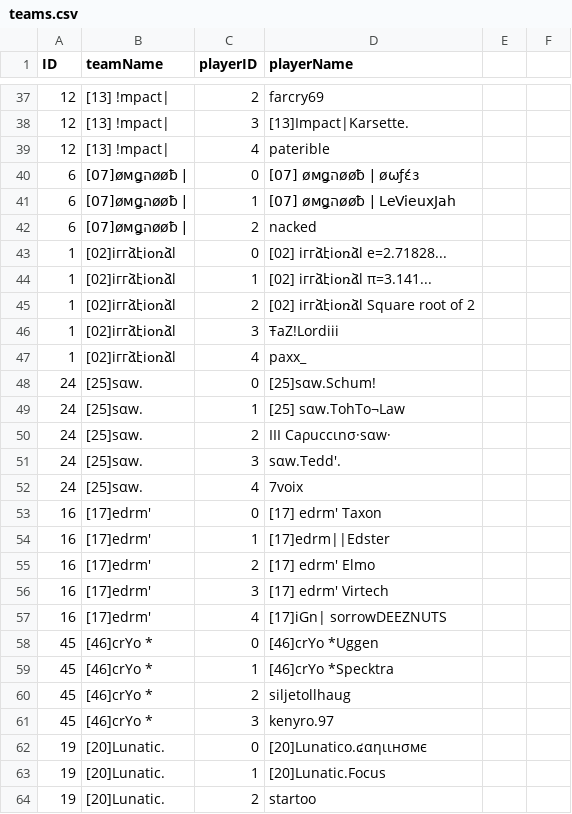
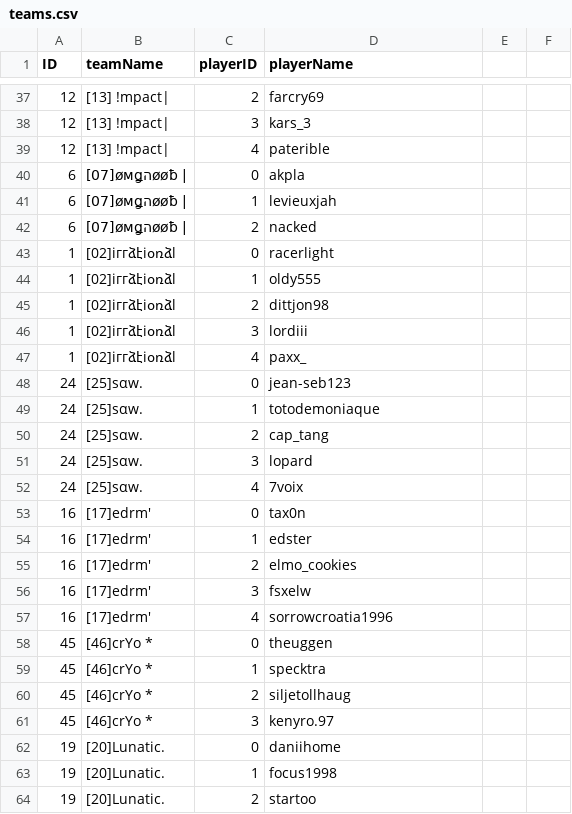
Before and after one commit to flobrm/flobrm.github.io, a CSV file: dde24stats/teams.csv, drawn as a sheet; only a part is shown, gaps mark what is left out; the diff covers the shown part only.

```diff
--- a/dde24stats/teams.csv
+++ b/dde24stats/teams.csv
@@ -37,28 +37,28 @@ ID,teamName,playerID,playerName
 12,"[13] !mpact|",2,"farcry69"
-12,"[13] !mpact|",3,"[13]Impact|Karsette."
+12,"[13] !mpact|",3,"kars_3"
 12,"[13] !mpact|",4,"paterible"
-6,"[07]øмǥהøøƀ |",0,"[07] øмǥהøøƀ | øωƒέз"
-6,"[07]øмǥהøøƀ |",1,"[07] øмǥהøøƀ | LeVieuxJah"
+6,"[07]øмǥהøøƀ |",0,"akpla"
+6,"[07]øмǥהøøƀ |",1,"levieuxjah"
 6,"[07]øмǥהøøƀ |",2,"nacked"
-1,"[02]iггձէiօռձl",0,"[02] iггձէiօռձl e=2.71828..."
-1,"[02]iггձէiօռձl",1,"[02] iггձէiօռձl π=3.141..."
-1,"[02]iггձէiօռձl",2,"[02] iггձէiօռձl Square root of 2"
-1,"[02]iггձէiօռձl",3,"ŦаΖ!Lordiii"
+1,"[02]iггձէiօռձl",0,"racerlight"
+1,"[02]iггձէiօռձl",1,"oldy555"
+1,"[02]iггձէiօռձl",2,"dittjon98"
+1,"[02]iггձէiօռձl",3,"lordiii"
 1,"[02]iггձէiօռձl",4,"paxx_"
-24,"[25]ѕαw.",0,"[25]ѕαw.Schum!"
-24,"[25]ѕαw.",1,"[25] ѕαw.TohTo¬Law"
-24,"[25]ѕαw.",2,"III Caρuccιnσ·ѕαw·"
-24,"[25]ѕαw.",3,"ѕαw.Tedd'."
+24,"[25]ѕαw.",0,"jean-seb123"
+24,"[25]ѕαw.",1,"totodemoniaque"
+24,"[25]ѕαw.",2,"cap_tang"
+24,"[25]ѕαw.",3,"lopard"
 24,"[25]ѕαw.",4,"7voix"
-16,"[17]edrm'",0,"[17] edrm' Taxon"
-16,"[17]edrm'",1,"[17]edrm||Edster"
-16,"[17]edrm'",2,"[17] edrm' Elmo"
-16,"[17]edrm'",3,"[17] edrm' Virtech"
-16,"[17]edrm'",4,"[17]iGn| sorrowDEEZNUTS"
-45,"[46]crYo *",0,"[46]crYo *Uggen"
-45,"[46]crYo *",1,"[46]crYo *Specktra"
+16,"[17]edrm'",0,"tax0n"
+16,"[17]edrm'",1,"edster"
+16,"[17]edrm'",2,"elmo_cookies"
+16,"[17]edrm'",3,"fsxelw"
+16,"[17]edrm'",4,"sorrowcroatia1996"
+45,"[46]crYo *",0,"theuggen"
+45,"[46]crYo *",1,"specktra"
 45,"[46]crYo *",2,"siljetollhaug"
 45,"[46]crYo *",3,"kenyro.97"
-19,"[20]Lunatic.",0,"[20]Lunatico.๔αηιιнσмє"
-19,"[20]Lunatic.",1,"[20]Lunatic.Focus"
+19,"[20]Lunatic.",0,"daniihome"
+19,"[20]Lunatic.",1,"focus1998"
 19,"[20]Lunatic.",2,"startoo"
```
Also changed, not shown: 1 added row and 120 edited cells elsewhere in this file, dde24stats/dde24statsFull.csv, 1 other file.
